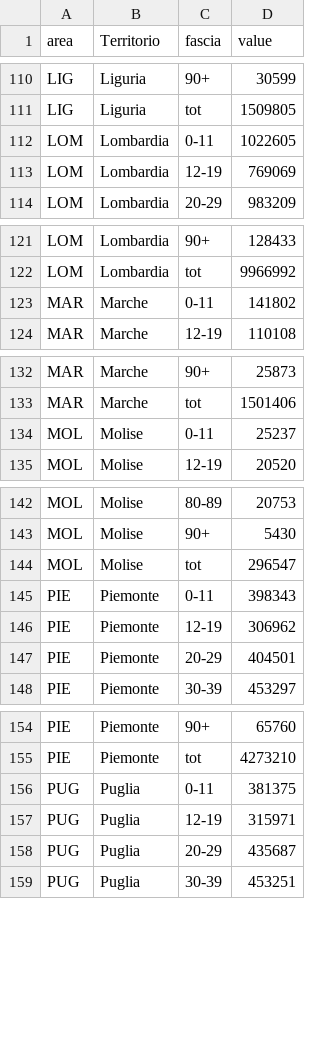
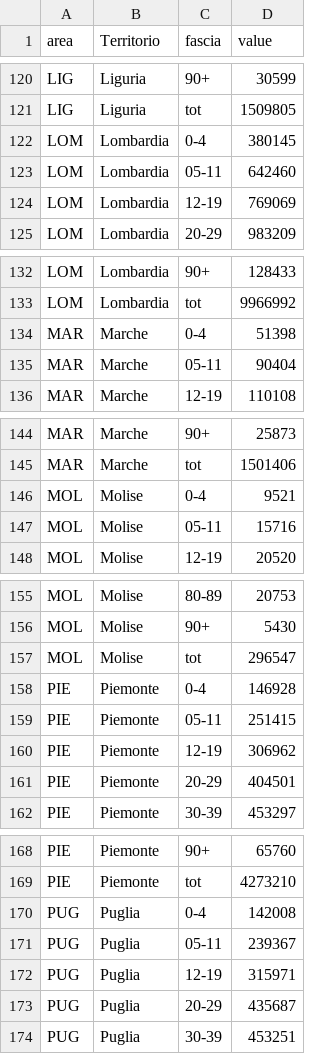
Before and after one commit to Aldo97/VacciniBot, a CSV file: istat21.csv, drawn as a sheet; only a part is shown, gaps mark what is left out; the diff covers the shown part only.

```diff
--- a/istat21.csv
+++ b/istat21.csv
@@ -111,3 +121,4 @@ LIG,Liguria,90+,30599
 LIG,Liguria,tot,1509805
-LOM,Lombardia,0-11,1022605
+LOM,Lombardia,0-4,380145
+LOM,Lombardia,05-11,642460
 LOM,Lombardia,12-19,769069
@@ -122,3 +133,4 @@ LOM,Lombardia,90+,128433
 LOM,Lombardia,tot,9966992
-MAR,Marche,0-11,141802
+MAR,Marche,0-4,51398
+MAR,Marche,05-11,90404
 MAR,Marche,12-19,110108
@@ -133,3 +145,4 @@ MAR,Marche,90+,25873
 MAR,Marche,tot,1501406
-MOL,Molise,0-11,25237
+MOL,Molise,0-4,9521
+MOL,Molise,05-11,15716
 MOL,Molise,12-19,20520
@@ -144,3 +157,4 @@ MOL,Molise,90+,5430
 MOL,Molise,tot,296547
-PIE,Piemonte,0-11,398343
+PIE,Piemonte,0-4,146928
+PIE,Piemonte,05-11,251415
 PIE,Piemonte,12-19,306962
@@ -155,3 +169,4 @@ PIE,Piemonte,90+,65760
 PIE,Piemonte,tot,4273210
-PUG,Puglia,0-11,381375
+PUG,Puglia,0-4,142008
+PUG,Puglia,05-11,239367
 PUG,Puglia,12-19,315971
```
Also changed, not shown: 17 added rows and 34 edited cells elsewhere in this file.
